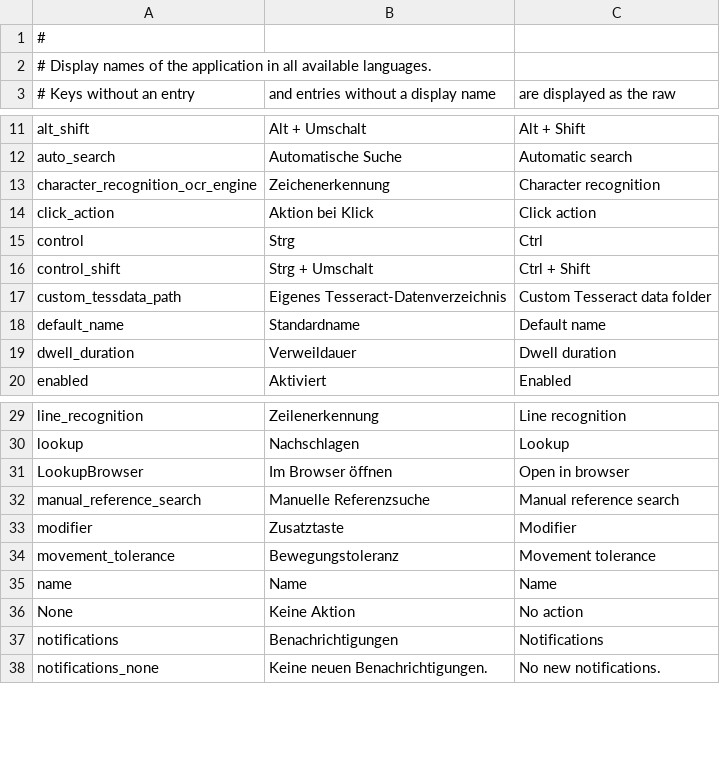
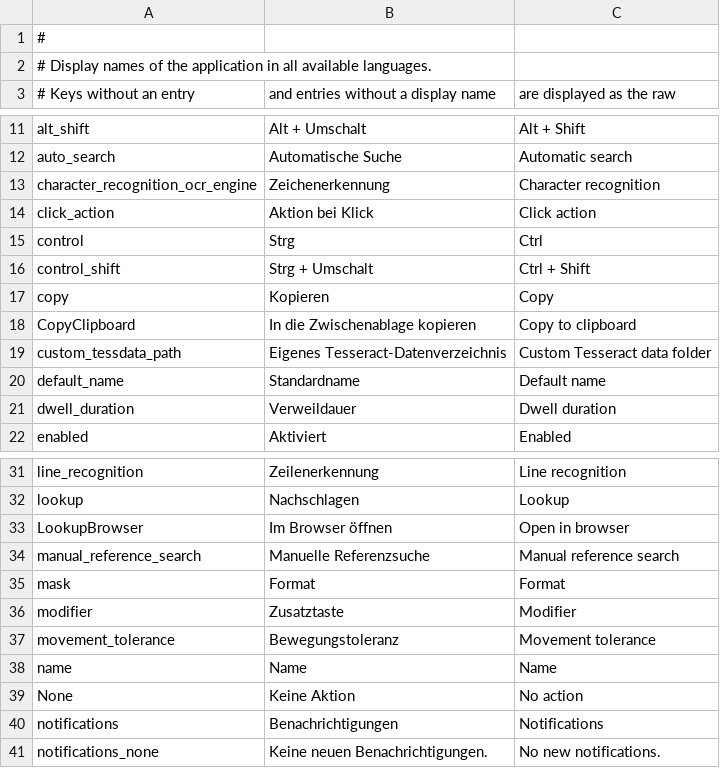
Before and after one commit to michael-b3n/biblia, a CSV file: verselens/res/display_names.csv, drawn as a sheet; only a part is shown, gaps mark what is left out.

Commit message:
Copy a found reference to the clipboard through a mask
The overlay offers the action a click does not run by an icon on its right. The setting "copy.mask" writes the
reference, keys in [ ] are replaced and text in { } drops out if all its variables are empty.

```diff
--- a/verselens/res/display_names.csv
+++ b/verselens/res/display_names.csv
@@ -16,2 +16,4 @@ control,Strg,Ctrl
 control_shift,Strg + Umschalt,Ctrl + Shift
+copy,Kopieren,Copy
+CopyClipboard,In die Zwischenablage kopieren,Copy to clipboard
 custom_tessdata_path,Eigenes Tesseract-Datenverzeichnis,Custom Tesseract data folder
@@ -32,2 +34,3 @@ LookupBrowser,Im Browser öffnen,Open in browser
 manual_reference_search,Manuelle Referenzsuche,Manual reference search
+mask,Format,Format
 modifier,Zusatztaste,Modifier
```
Also changed, not shown: 23 other files.
